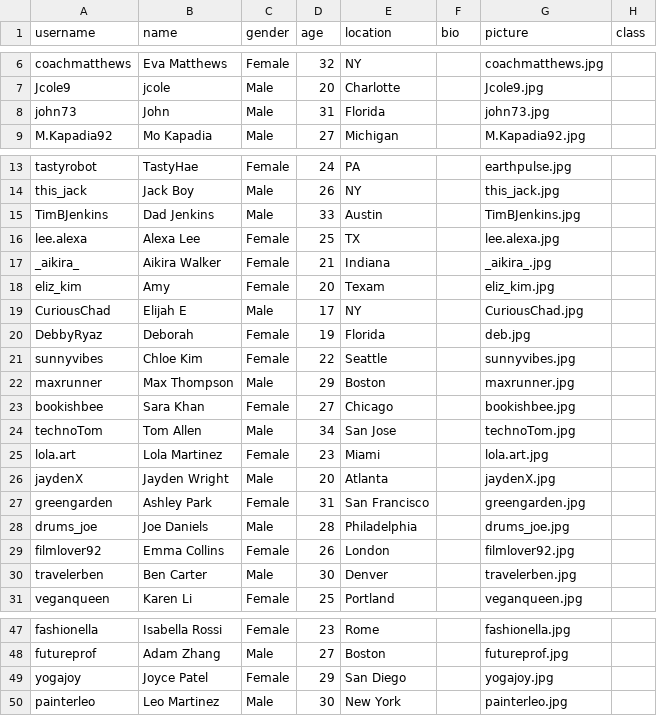
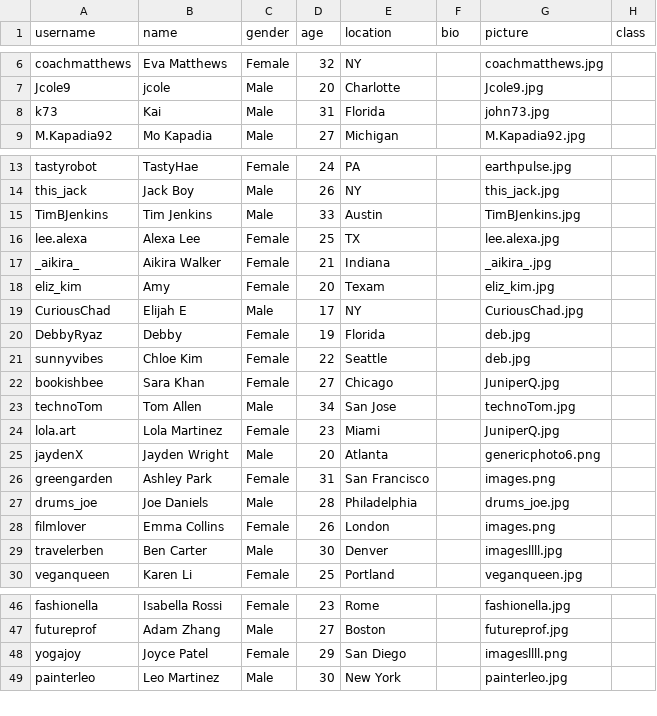
Before and after one commit to Bilgin-Ezgi/online_sharing, a CSV file: input/actors.csv, drawn as a sheet; only a part is shown, gaps mark what is left out.

```diff
--- a/input/actors.csv
+++ b/input/actors.csv
@@ -7,3 +7,3 @@ coachmatthews,Eva Matthews,Female,32,NY," ",coachmatthews.jpg,
 Jcole9,jcole,Male,20,Charlotte," ",Jcole9.jpg,
-john73,John,Male,31,Florida," ",john73.jpg,
+k73,Kai,Male,31,Florida," ",john73.jpg,
 M.Kapadia92,Mo Kapadia,Male,27,Michigan," ",M.Kapadia92.jpg,
@@ -14,3 +14,3 @@ tastyrobot,TastyHae,Female,24,PA," ",earthpulse.jpg,
 this_jack,Jack Boy,Male,26,NY," ",this_jack.jpg,
-TimBJenkins,Dad Jenkins,Male,33,Austin," ",TimBJenkins.jpg,
+TimBJenkins,Tim Jenkins,Male,33,Austin," ",TimBJenkins.jpg,
 lee.alexa,Alexa Lee,Female,25,TX," ",lee.alexa.jpg,
@@ -19,13 +19,12 @@ eliz_kim,Amy,Female,20,Texam," ",eliz_kim.jpg,
 CuriousChad,Elijah E,Male,17,NY," ",CuriousChad.jpg,
-DebbyRyaz,Deborah,Female,19,Florida," ",deb.jpg,
-sunnyvibes,Chloe Kim,Female,22,Seattle," ",sunnyvibes.jpg,
-maxrunner,Max Thompson,Male,29,Boston," ",maxrunner.jpg,
-bookishbee,Sara Khan,Female,27,Chicago," ",bookishbee.jpg,
+DebbyRyaz,Debby,Female,19,Florida," ",deb.jpg,
+sunnyvibes,Chloe Kim,Female,22,Seattle," ",deb.jpg,
+bookishbee,Sara Khan,Female,27,Chicago," ",JuniperQ.jpg,
 technoTom,Tom Allen,Male,34,San Jose," ",technoTom.jpg,
-lola.art,Lola Martinez,Female,23,Miami," ",lola.art.jpg,
-jaydenX,Jayden Wright,Male,20,Atlanta," ",jaydenX.jpg,
-greengarden,Ashley Park,Female,31,San Francisco," ",greengarden.jpg,
+lola.art,Lola Martinez,Female,23,Miami," ",JuniperQ.jpg,
+jaydenX,Jayden Wright,Male,20,Atlanta," ",genericphoto6.png,
+greengarden,Ashley Park,Female,31,San Francisco," ",images.png,
 drums_joe,Joe Daniels,Male,28,Philadelphia," ",drums_joe.jpg,
-filmlover92,Emma Collins,Female,26,London," ",filmlover92.jpg,
-travelerben,Ben Carter,Male,30,Denver," ",travelerben.jpg,
+filmlover,Emma Collins,Female,26,London," ",images.png,
+travelerben,Ben Carter,Male,30,Denver," ",imagesllll.jpg,
 veganqueen,Karen Li,Female,25,Portland," ",veganqueen.jpg,
@@ -48,3 +47,3 @@ fashionella,Isabella Rossi,Female,23,Rome," ",fashionella.jpg,
 futureprof,Adam Zhang,Male,27,Boston," ",futureprof.jpg,
-yogajoy,Joyce Patel,Female,29,San Diego," ",yogajoy.jpg,
+yogajoy,Joyce Patel,Female,29,San Diego," ",imagesllll.png
 painterleo,Leo Martinez,Male,30,New York," ",painterleo.jpg,
```
Also changed, not shown: input/notifications (read, like).csv, input/replies.csv, 16 other files.
